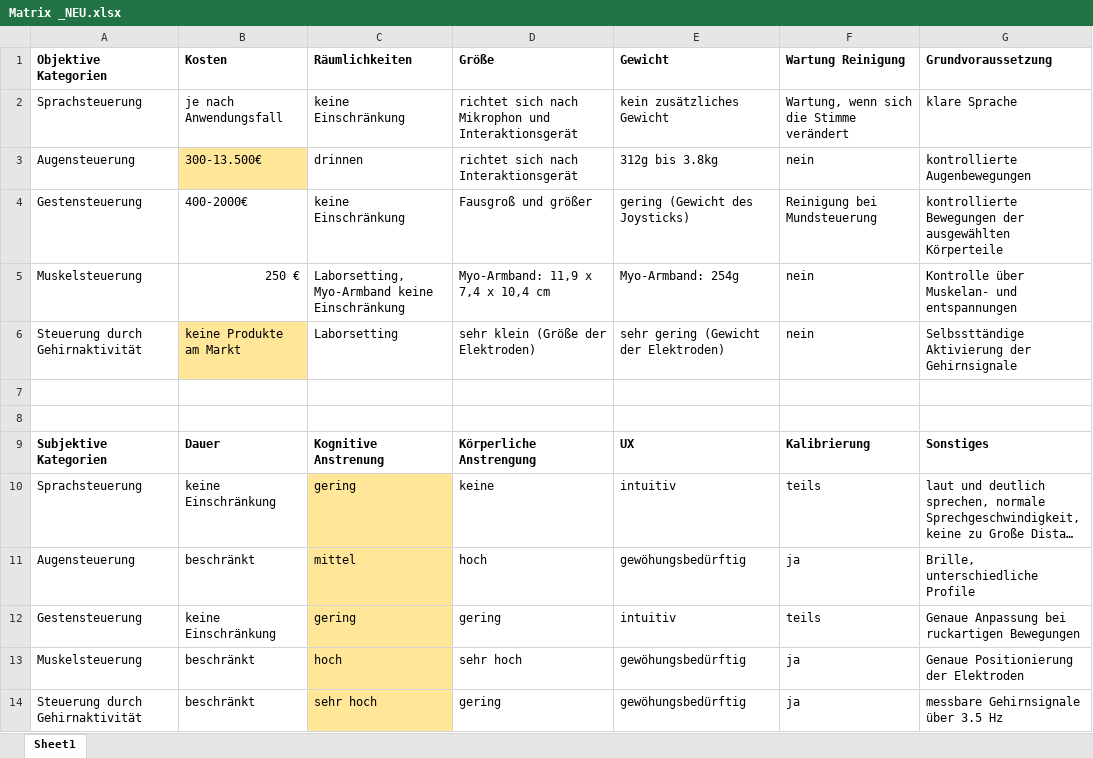
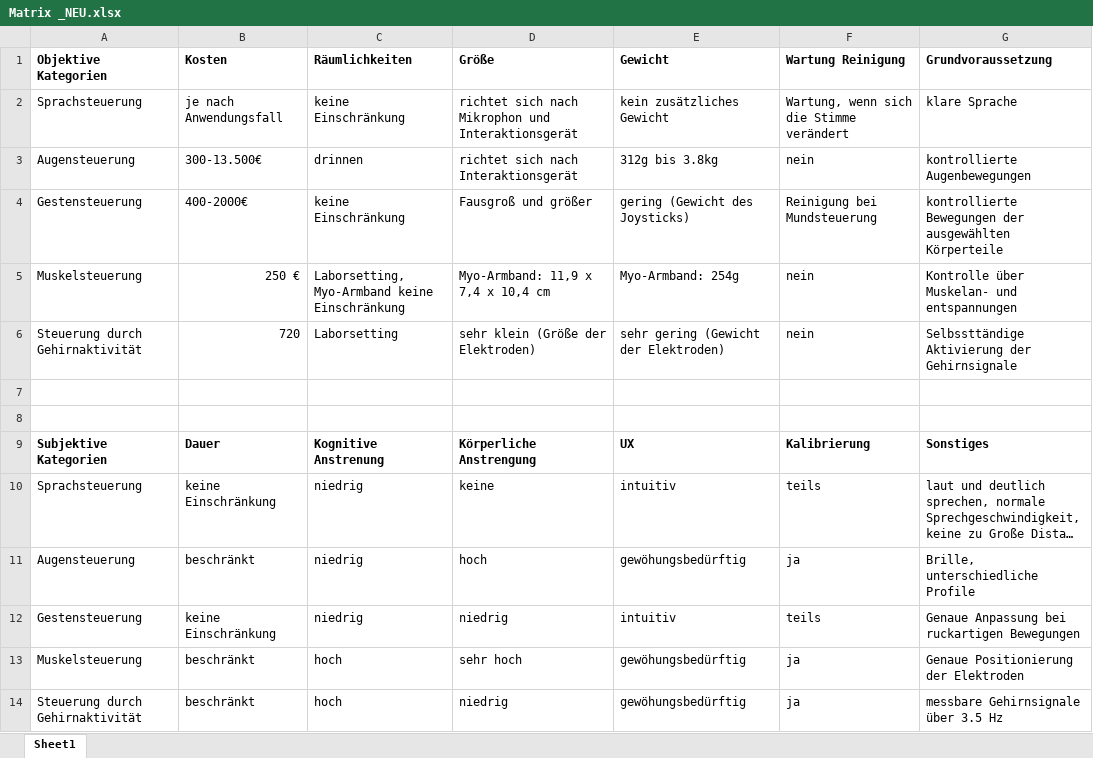
Before and after one commit to hannawagner/ba, an Excel workbook: Matrix _NEU.xlsx, sheet Sheet1, drawn as a sheet; long unchanged cells end in …; values as stored, in another font and other column widths than the file's, no borders; the diff names each change by its address in the sheet, - before the commit and + after, or states it on an @@ line.

Commit message:
removed test chapter. finalized matrix. added content to comparrison.

```diff
--- a/Matrix _NEU.xlsx (sheet Sheet1)
+++ b/Matrix _NEU.xlsx (sheet Sheet1)
-B3 fill: #FFE699
+B3 fill: none
-B6 (Kosten): keine Produkte am Markt
+B6 (Kosten): 720
-B6 fill: #FFE699
+B6 fill: none
-C10 (Räumlichkeiten): gering
+C10 (Räumlichkeiten): niedrig
-C10:C14 fill: #FFE699
+C10:C14 fill: none
-C11 (Räumlichkeiten): mittel
+C11 (Räumlichkeiten): niedrig
-C12 (Räumlichkeiten): gering
+C12 (Räumlichkeiten): niedrig
-D12 (Größe): gering
+D12 (Größe): niedrig
-C14 (Räumlichkeiten): sehr hoch
+C14 (Räumlichkeiten): hoch
-D14 (Größe): gering
+D14 (Größe): niedrig
```
Also changed, not shown: 5 other files.
